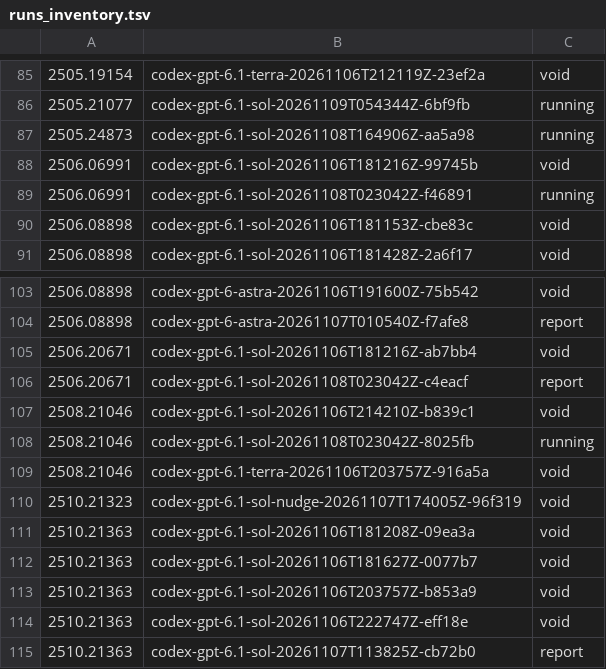
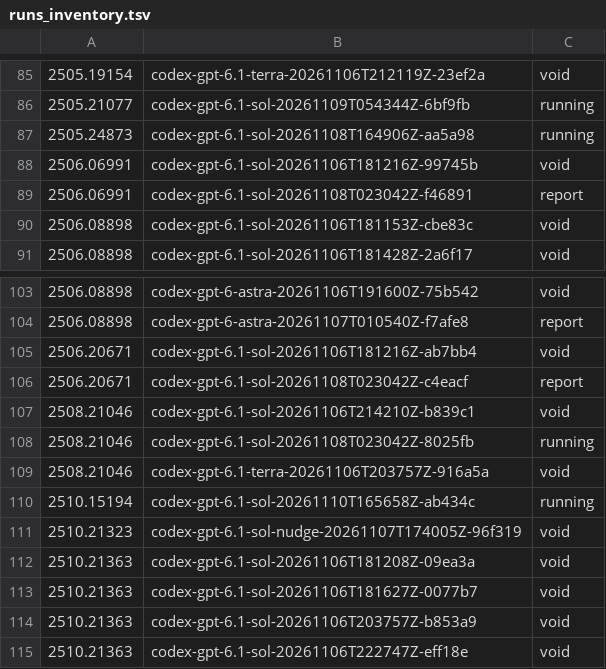
Before and after one commit to mithils3/reprocli, a TSV file: rebuttal/results/spend/runs_inventory.tsv, drawn as a sheet; only a part is shown, gaps mark what is left out; the shorter side is filled out with more unchanged rows.

Commit message:
rebuttal: hourly snapshot of spend ledger and run inventory

```diff
--- a/rebuttal/results/spend/runs_inventory.tsv
+++ b/rebuttal/results/spend/runs_inventory.tsv
@@ -88,3 +88,3 @@
 2506.06991	codex-gpt-6.1-sol-20261106T181216Z-99745b	void
-2506.06991	codex-gpt-6.1-sol-20261108T023042Z-f46891	running
+2506.06991	codex-gpt-6.1-sol-20261108T023042Z-f46891	report
 2506.08898	codex-gpt-6.1-sol-20261106T181153Z-cbe83c	void
@@ -109,2 +109,3 @@
 2508.21046	codex-gpt-6.1-terra-20261106T203757Z-916a5a	void
+2510.15194	codex-gpt-6.1-sol-20261110T165658Z-ab434c	running
 2510.21323	codex-gpt-6.1-sol-nudge-20261107T174005Z-96f319	void
```
Also changed, not shown: 1 other file.
